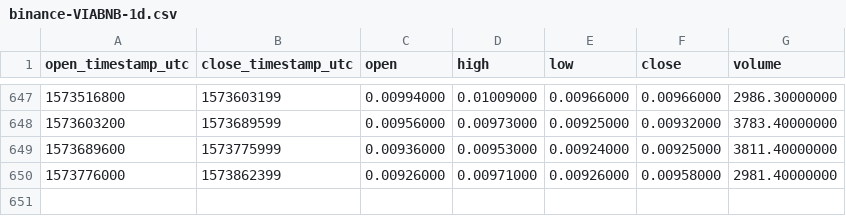
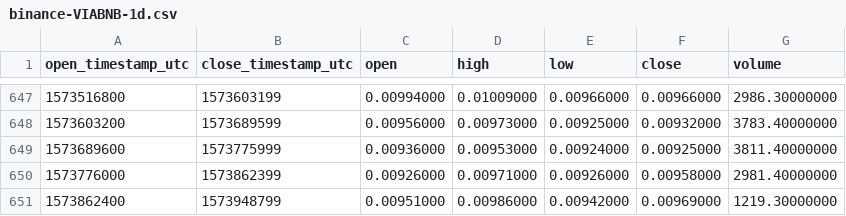
Before and after one commit to cryptobigbro/binance-VIABNB, a CSV file: binance-VIABNB-1d.csv, drawn as a sheet; only a part is shown, gaps mark what is left out; the diff names each change by its address in the sheet, - before the commit and + after, or states it on an @@ line.

Commit message:
Update OHLCV data.

```diff
--- a/binance-VIABNB-1d.csv
+++ b/binance-VIABNB-1d.csv
+row 651: 1573862400 | 1573948799 | 0.00951000 | 0.00986000 | 0.00942000 | 0.00969000 | 1219.30000000
```
Also changed, not shown: 1 other file.
